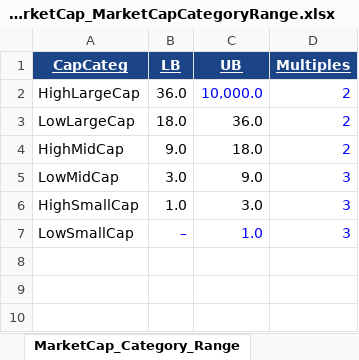
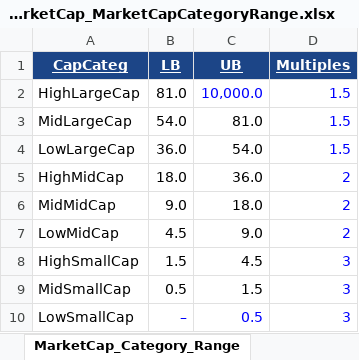
Before and after one commit to natwijaya19/QTrade_Project, an Excel workbook: DataInput/Symbols_MarketCap_MarketCapCategoryRange.xlsx, sheet MarketCap_Category_Range, drawn as a sheet; values as stored, in another font and other column widths than the file's, no borders; addresses are those after the commit; the diff names each change by its address in the sheet, - before the commit and + after, or states it on an @@ line.

```diff
--- a/DataInput/Symbols_MarketCap_MarketCapCategoryRange.xlsx (sheet MarketCap_Category_Range)
+++ b/DataInput/Symbols_MarketCap_MarketCapCategoryRange.xlsx (sheet MarketCap_Category_Range)
-B2 (LB): 36.0
+B2 (LB): 81.0
-D2 (Multiples): 2
+D2 (Multiples): 1.5
+row 3: MidLargeCap | 54.0 | 81.0 | 1.5
-B4 (LB): 18.0
+B4 (LB): 36.0
-C4 (UB): 36.0
+C4 (UB): 54.0
-D4 (Multiples): 2
+D4 (Multiples): 1.5
-B5 (LB): 9.0
+B5 (LB): 18.0
-C5 (UB): 18.0
+C5 (UB): 36.0
+row 6: MidMidCap | 9.0 | 18.0 | 2
-B7 (LB): 3.0
+B7 (LB): 4.5
-D7 (Multiples): 3
+D7 (Multiples): 2
-B8 (LB): 1.0
+B8 (LB): 1.5
-C8 (UB): 3.0
+C8 (UB): 4.5
+row 9: MidSmallCap | 0.5 | 1.5 | 3
-C10 (UB): 1.0
+C10 (UB): 0.5
```
Also changed, not shown: formulas that keep their value, DataOutput/SummaryTable.xlsx, 7 other files.
